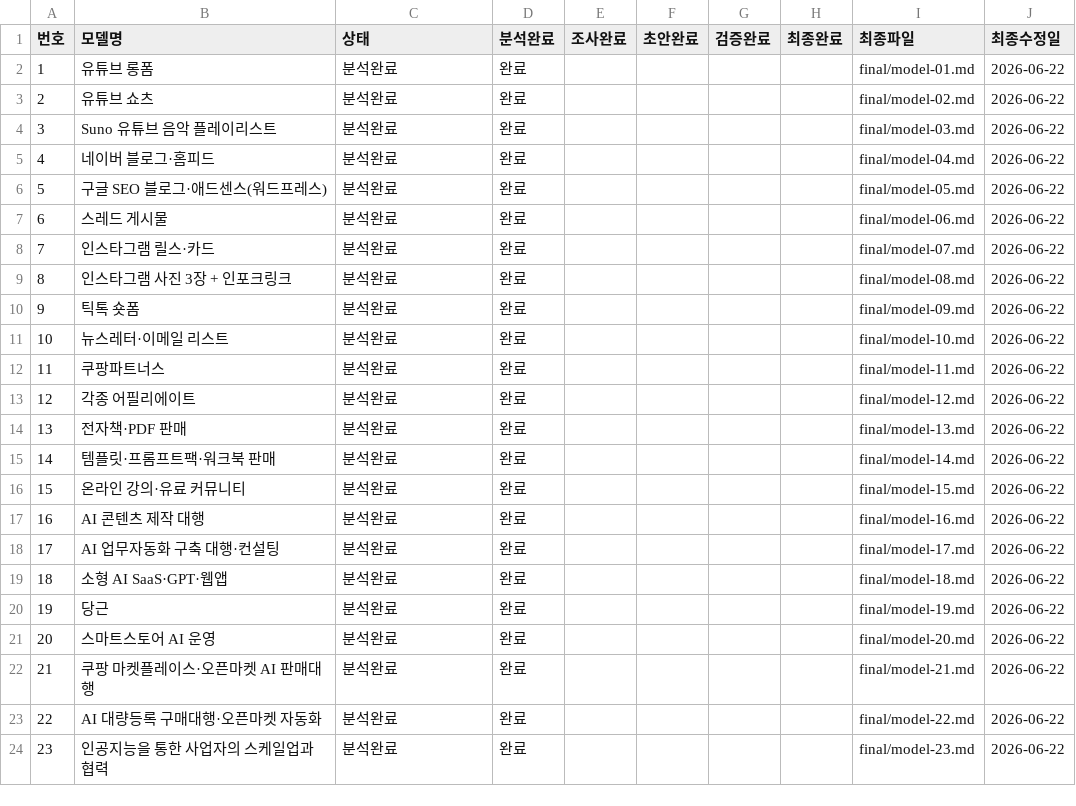
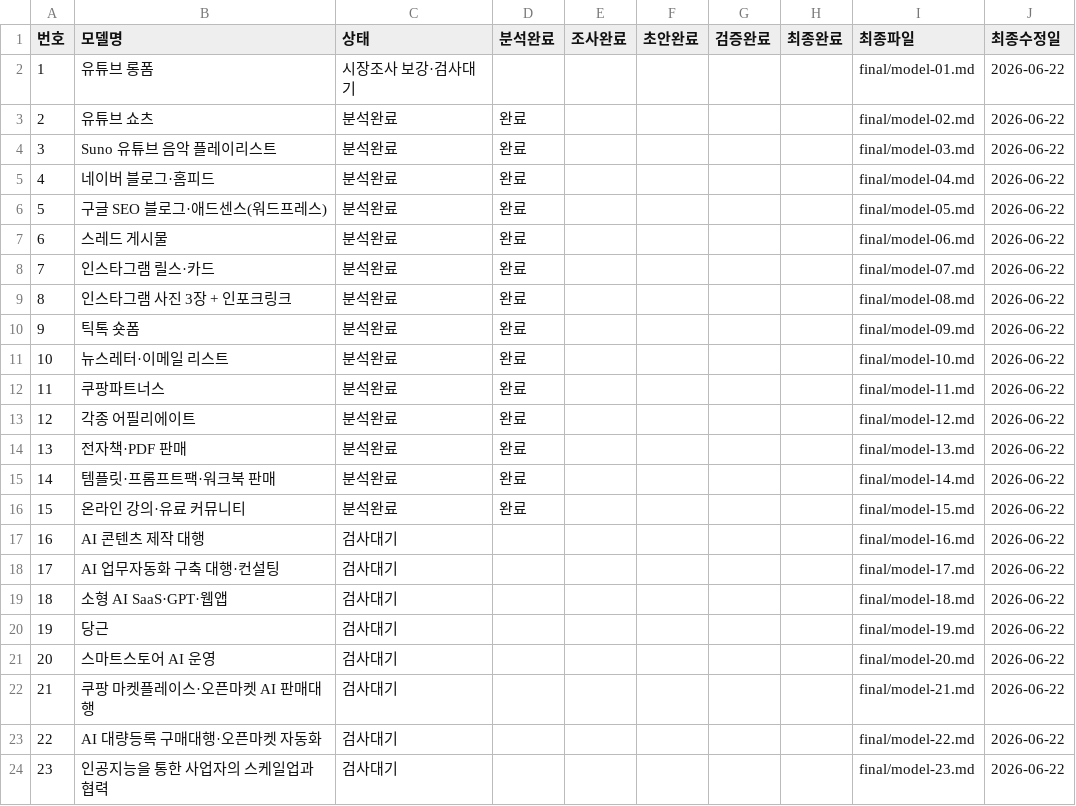
Before and after one commit to ekim5157-alt/2026-ai-monetization-book, a CSV file: status/model-status.csv, drawn as a sheet.

Commit message:
status: 시장조사·스타일 검사 대기 상태 반영

```diff
--- a/status/model-status.csv
+++ b/status/model-status.csv
@@ -1,3 +1,3 @@
 번호,모델명,상태,분석완료,조사완료,초안완료,검증완료,최종완료,최종파일,최종수정일
-1,유튜브 롱폼,분석완료,완료,,,,,final/model-01.md,2026-06-22
+1,유튜브 롱폼,시장조사 보강·검사대기,,,,,,final/model-01.md,2026-06-22
 2,유튜브 쇼츠,분석완료,완료,,,,,final/model-02.md,2026-06-22
@@ -16,9 +16,9 @@
 15,온라인 강의·유료 커뮤니티,분석완료,완료,,,,,final/model-15.md,2026-06-22
-16,AI 콘텐츠 제작 대행,분석완료,완료,,,,,final/model-16.md,2026-06-22
-17,AI 업무자동화 구축 대행·컨설팅,분석완료,완료,,,,,final/model-17.md,2026-06-22
-18,소형 AI SaaS·GPT·웹앱,분석완료,완료,,,,,final/model-18.md,2026-06-22
-19,당근,분석완료,완료,,,,,final/model-19.md,2026-06-22
-20,스마트스토어 AI 운영,분석완료,완료,,,,,final/model-20.md,2026-06-22
-21,쿠팡 마켓플레이스·오픈마켓 AI 판매대행,분석완료,완료,,,,,final/model-21.md,2026-06-22
-22,AI 대량등록 구매대행·오픈마켓 자동화,분석완료,완료,,,,,final/model-22.md,2026-06-22
-23,인공지능을 통한 사업자의 스케일업과 협력,분석완료,완료,,,,,final/model-23.md,2026-06-22
+16,AI 콘텐츠 제작 대행,검사대기,,,,,,final/model-16.md,2026-06-22
+17,AI 업무자동화 구축 대행·컨설팅,검사대기,,,,,,final/model-17.md,2026-06-22
+18,소형 AI SaaS·GPT·웹앱,검사대기,,,,,,final/model-18.md,2026-06-22
+19,당근,검사대기,,,,,,final/model-19.md,2026-06-22
+20,스마트스토어 AI 운영,검사대기,,,,,,final/model-20.md,2026-06-22
+21,쿠팡 마켓플레이스·오픈마켓 AI 판매대행,검사대기,,,,,,final/model-21.md,2026-06-22
+22,AI 대량등록 구매대행·오픈마켓 자동화,검사대기,,,,,,final/model-22.md,2026-06-22
+23,인공지능을 통한 사업자의 스케일업과 협력,검사대기,,,,,,final/model-23.md,2026-06-22
```
